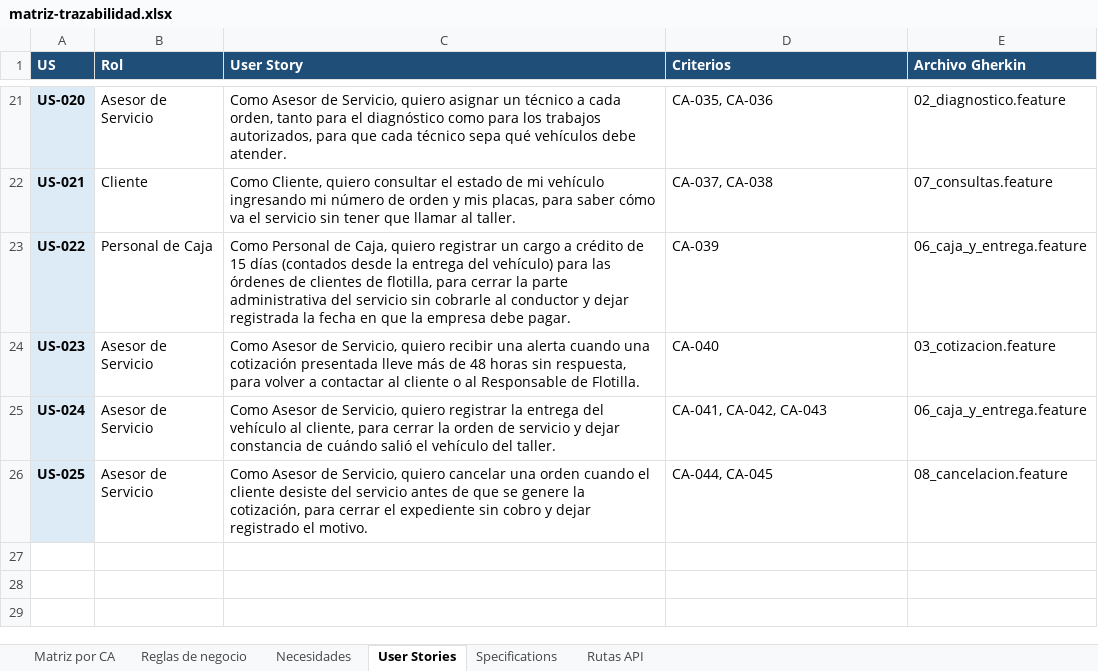
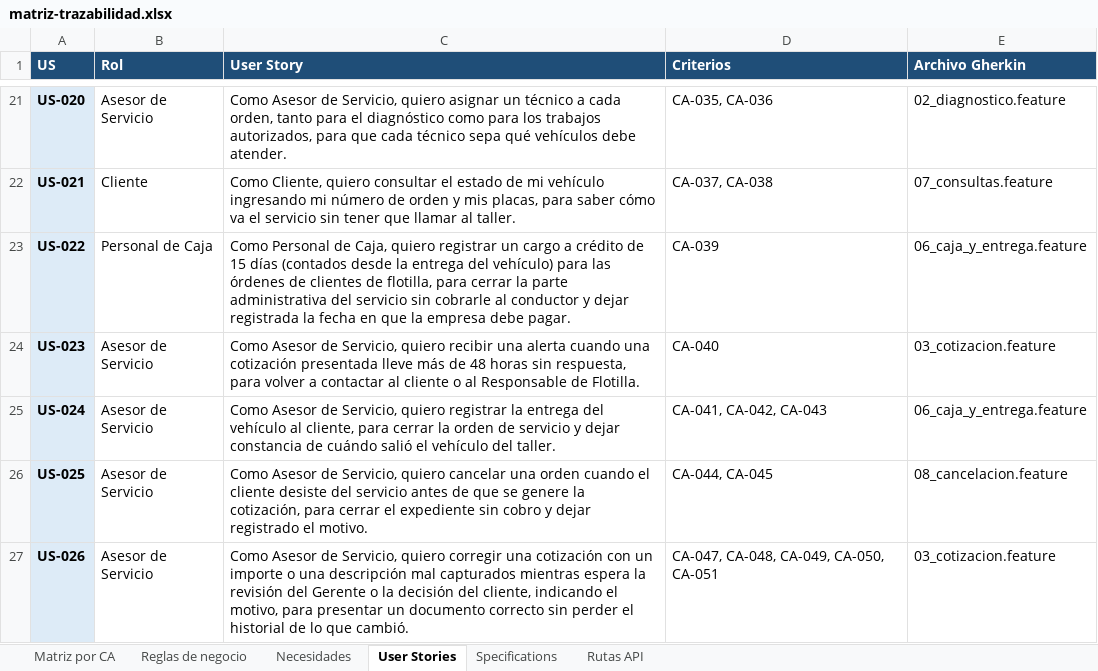
Before and after one commit to OsvaldoCMX/autofix-pro-pia, an Excel workbook: docs/trazabilidad/matriz-trazabilidad.xlsx, sheet User Stories, drawn as a sheet; only a part is shown, gaps mark what is left out; values as stored, in another font and other column widths than the file's, no borders; the diff names each change by its address in the sheet, - before the commit and + after, or states it on an @@ line.

```diff
--- a/docs/trazabilidad/matriz-trazabilidad.xlsx (sheet User Stories)
+++ b/docs/trazabilidad/matriz-trazabilidad.xlsx (sheet User Stories)
+row 27: US-026 | Asesor de Servicio | Como Asesor de Servicio, quiero corregir una cotización con un importe o una descripción mal capturados mientras espera la revisión del Gerente o la decisión del cliente, indicando el motivo, para presentar un documento correcto sin perder el historial de lo que cambió. | CA-047, CA-048, CA-049, CA-050, CA-051 | 03_cotizacion.feature
```
Also changed, not shown: sheet Matriz por CA, sheet Reglas de negocio, sheet Rutas API, sheet Necesidades, sheet Specifications, 19 other files.
